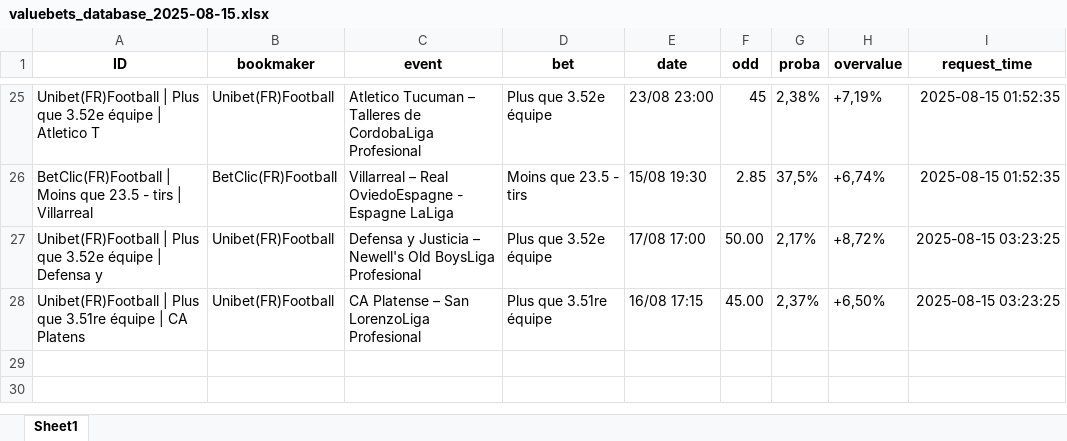
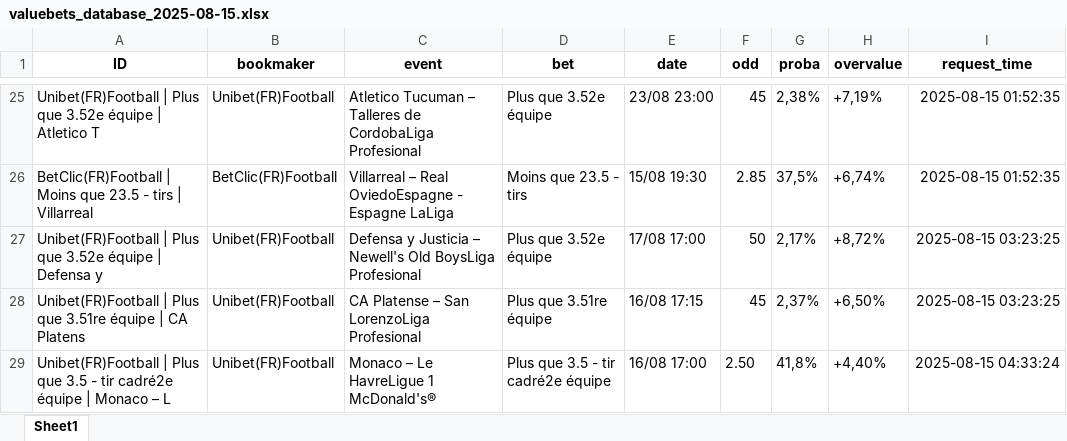
Before and after one commit to mdujardin3007/betting_scrapping, an Excel workbook: data/valuebets_database_2025-08-15.xlsx, sheet Sheet1, drawn as a sheet; only a part is shown, gaps mark what is left out; values as stored, in another font and other column widths than the file's, no borders; the diff names each change by its address in the sheet, - before the commit and + after, or states it on an @@ line.

Commit message:
Mise à jour des données valuebets

```diff
--- a/data/valuebets_database_2025-08-15.xlsx (sheet Sheet1)
+++ b/data/valuebets_database_2025-08-15.xlsx (sheet Sheet1)
-F27 (odd): 50.00
+F27 (odd): 50
-F28 (odd): 45.00
+F28 (odd): 45
+row 29: Unibet(FR)Football | Plus que 3.5 - tir cadré2e équipe | Monaco – L | Unibet(FR)Football | Monaco – Le HavreLigue 1 McDonald's® | Plus que 3.5 - tir cadré2e équipe | 16/08 17:00 | 2.50 | 41,8% | +4,40% | 2025-08-15 04:33:24
```
